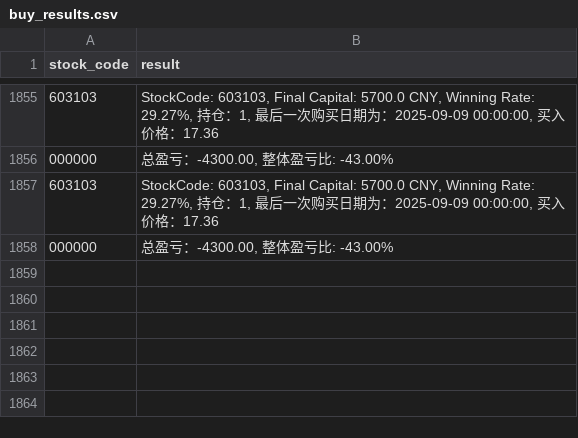
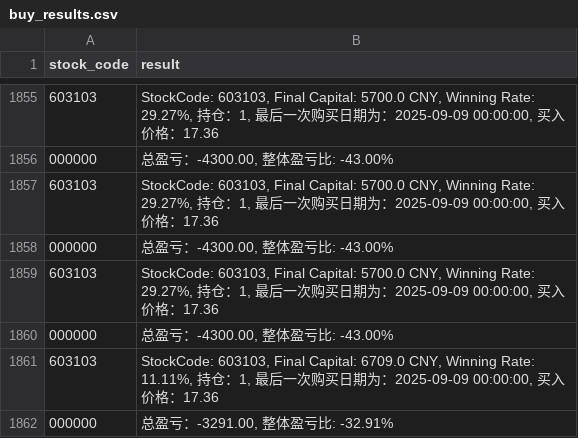
Before and after one commit to zhang1987wing/labs, a CSV file: stock/buy_results.csv, drawn as a sheet; only a part is shown, gaps mark what is left out; the diff names each change by its address in the sheet, - before the commit and + after, or states it on an @@ line.

```diff
--- a/stock/buy_results.csv
+++ b/stock/buy_results.csv
+row 1859: 603103 | StockCode: 603103, Final Capital: 5700.0 CNY, Winning Rate: 29.27%, 持仓：1, 最后一次购买日期为：2025-09-09 00:00:00, 买入价格：17.36
+row 1860: 000000 | 总盈亏：-4300.00, 整体盈亏比: -43.00%
+row 1861: 603103 | StockCode: 603103, Final Capital: 6709.0 CNY, Winning Rate: 11.11%, 持仓：1, 最后一次购买日期为：2025-09-09 00:00:00, 买入价格：17.36
+row 1862: 000000 | 总盈亏：-3291.00, 整体盈亏比: -32.91%
```
Also changed, not shown: stock/data/fundamentals/csi_all_index.csv, stock/data/fundamentals/cyb_index.csv, 18 other files.
